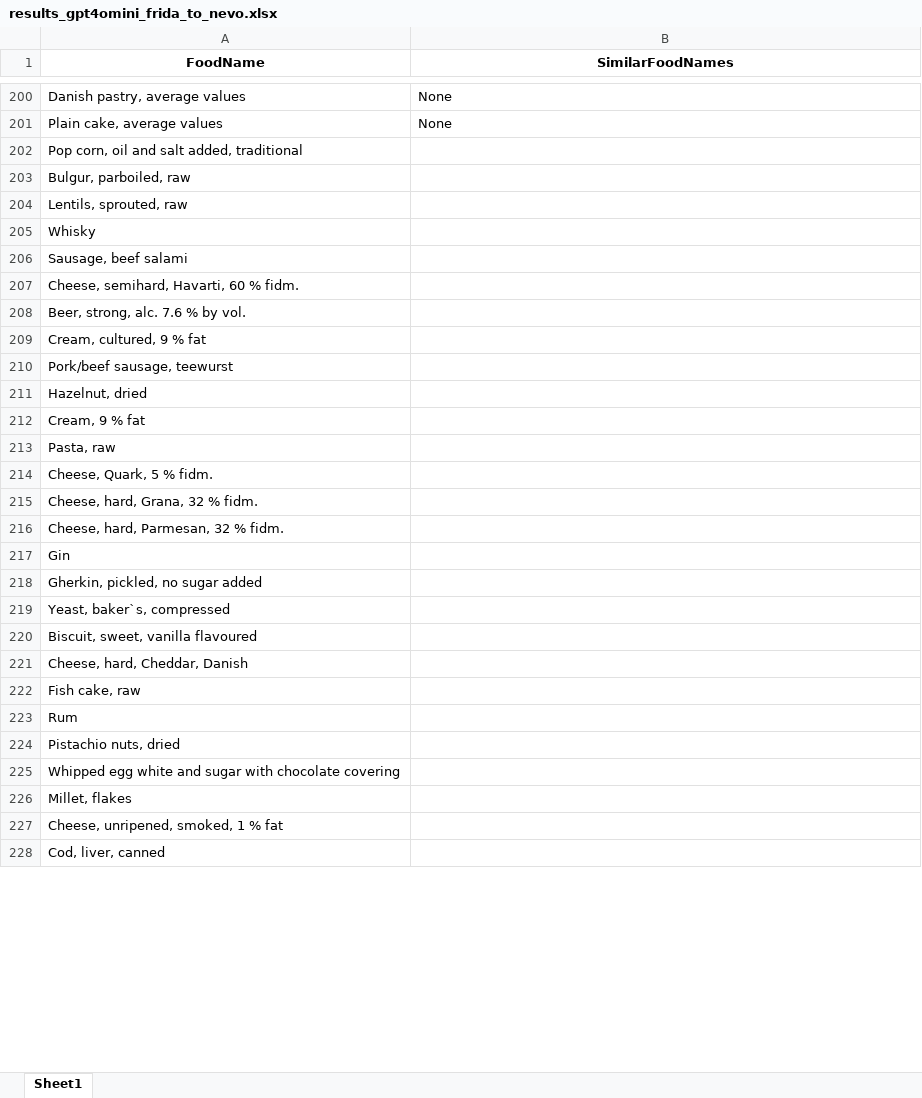
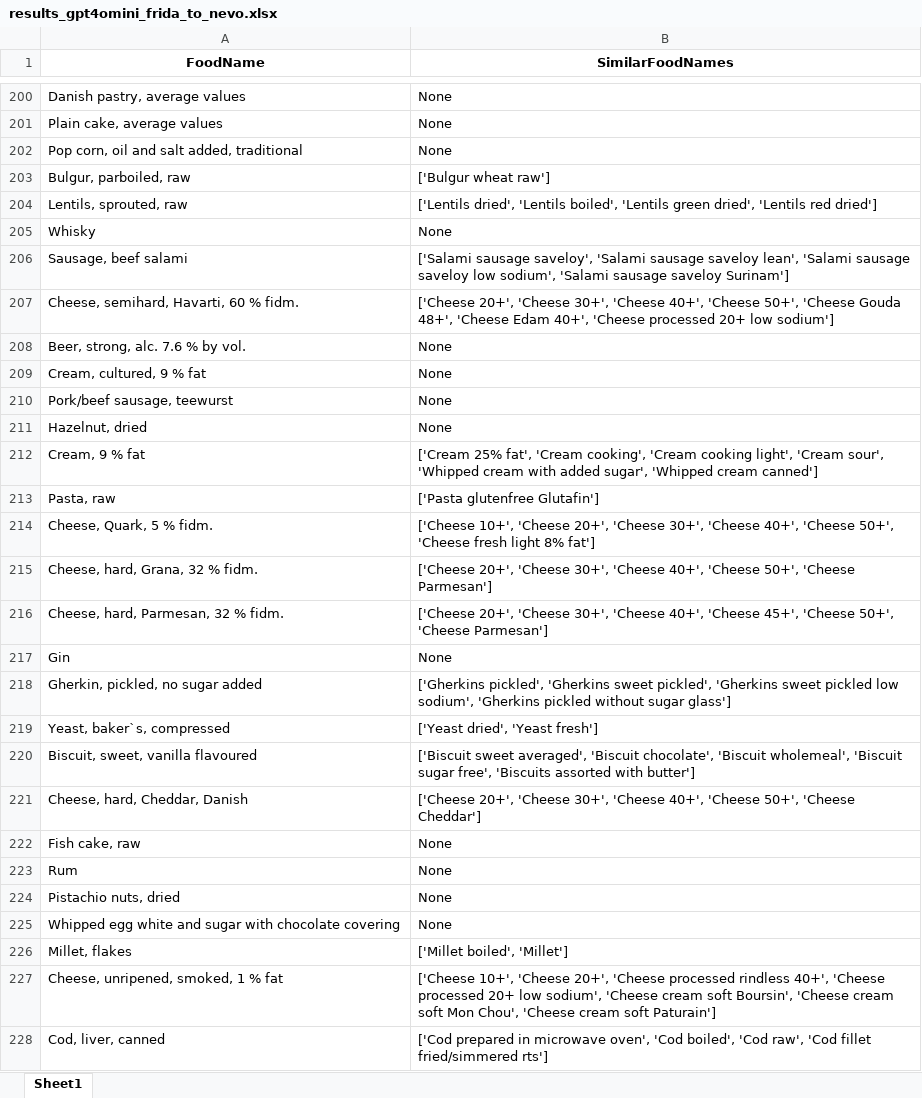
Before and after one commit to jbuhain/food-db-mapper, an Excel workbook: test_results/GPT_Only_July20/results_gpt4omini_frida_to_nevo.xlsx, sheet Sheet1, drawn as a sheet; only a part is shown, gaps mark what is left out; values as stored, in another font and other column widths than the file's, no borders; the diff covers the shown part only; the diff names each change by its address in the sheet, - before the commit and + after, or states it on an @@ line.

```diff
--- a/test_results/GPT_Only_July20/results_gpt4omini_frida_to_nevo.xlsx (sheet Sheet1)
+++ b/test_results/GPT_Only_July20/results_gpt4omini_frida_to_nevo.xlsx (sheet Sheet1)
-B202 (SimilarFoodNames): (empty)
+B202 (SimilarFoodNames): None
-B203 (SimilarFoodNames): (empty)
+B203 (SimilarFoodNames): ['Bulgur wheat raw']
-B204 (SimilarFoodNames): (empty)
+B204 (SimilarFoodNames): ['Lentils dried', 'Lentils boiled', 'Lentils green dried', 'Lentils red dried']
-B205 (SimilarFoodNames): (empty)
+B205 (SimilarFoodNames): None
-B206 (SimilarFoodNames): (empty)
+B206 (SimilarFoodNames): ['Salami sausage saveloy', 'Salami sausage saveloy lean', 'Salami sausage saveloy low sodium', 'Salami sausage saveloy Surinam']
-B207 (SimilarFoodNames): (empty)
+B207 (SimilarFoodNames): ['Cheese 20+', 'Cheese 30+', 'Cheese 40+', 'Cheese 50+', 'Cheese Gouda 48+', 'Cheese Edam 40+', 'Cheese processed 20+ low sodium']
-B208:B211 (SimilarFoodNames): (empty)
+B208:B211 (SimilarFoodNames): None
-B212 (SimilarFoodNames): (empty)
+B212 (SimilarFoodNames): ['Cream 25% fat', 'Cream cooking', 'Cream cooking light', 'Cream sour', 'Whipped cream with added sugar', 'Whipped cream canned']
-B213 (SimilarFoodNames): (empty)
+B213 (SimilarFoodNames): ['Pasta glutenfree Glutafin']
-B214 (SimilarFoodNames): (empty)
+B214 (SimilarFoodNames): ['Cheese 10+', 'Cheese 20+', 'Cheese 30+', 'Cheese 40+', 'Cheese 50+', 'Cheese fresh light 8% fat']
-B215 (SimilarFoodNames): (empty)
+B215 (SimilarFoodNames): ['Cheese 20+', 'Cheese 30+', 'Cheese 40+', 'Cheese 50+', 'Cheese Parmesan']
-B216 (SimilarFoodNames): (empty)
+B216 (SimilarFoodNames): ['Cheese 20+', 'Cheese 30+', 'Cheese 40+', 'Cheese 45+', 'Cheese 50+', 'Cheese Parmesan']
-B217 (SimilarFoodNames): (empty)
+B217 (SimilarFoodNames): None
-B218 (SimilarFoodNames): (empty)
+B218 (SimilarFoodNames): ['Gherkins pickled', 'Gherkins sweet pickled', 'Gherkins sweet pickled low sodium', 'Gherkins pickled without sugar glass']
-B219 (SimilarFoodNames): (empty)
+B219 (SimilarFoodNames): ['Yeast dried', 'Yeast fresh']
-B220 (SimilarFoodNames): (empty)
+B220 (SimilarFoodNames): ['Biscuit sweet averaged', 'Biscuit chocolate', 'Biscuit wholemeal', 'Biscuit sugar free', 'Biscuits assorted with butter']
-B221 (SimilarFoodNames): (empty)
+B221 (SimilarFoodNames): ['Cheese 20+', 'Cheese 30+', 'Cheese 40+', 'Cheese 50+', 'Cheese Cheddar']
-B222:B225 (SimilarFoodNames): (empty)
+B222:B225 (SimilarFoodNames): None
-B226 (SimilarFoodNames): (empty)
+B226 (SimilarFoodNames): ['Millet boiled', 'Millet']
-B227 (SimilarFoodNames): (empty)
+B227 (SimilarFoodNames): ['Cheese 10+', 'Cheese 20+', 'Cheese processed rindless 40+', 'Cheese processed 20+ low sodium', 'Cheese cream soft Boursin', 'Cheese cream soft Mon Chou', 'Cheese cream soft Paturain']
-B228 (SimilarFoodNames): (empty)
+B228 (SimilarFoodNames): ['Cod prepared in microwave oven', 'Cod boiled', 'Cod raw', 'Cod fillet fried/simmered rts']
```
Also changed, not shown: 173 edited cells elsewhere in this sheet, 1 other file.
